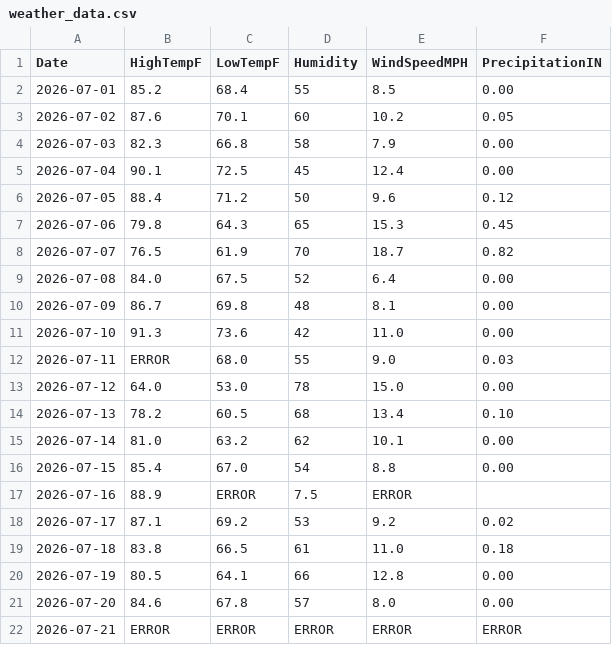
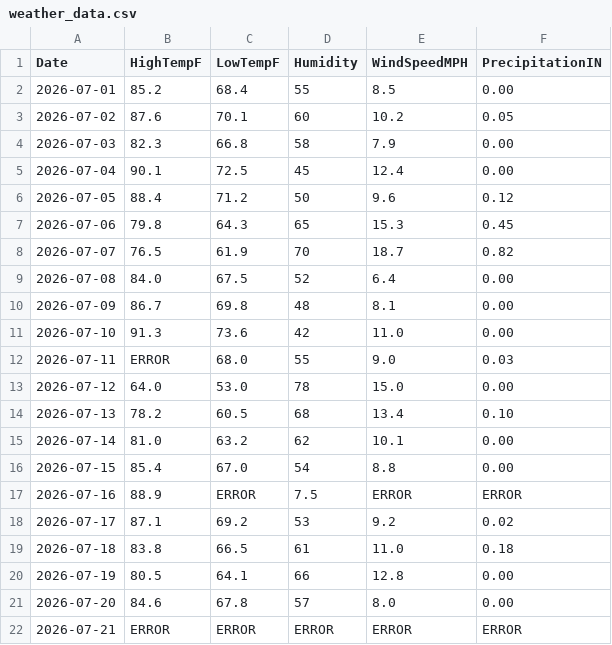
Before and after one commit to ttalimin/CS112, a CSV file: labs/lab1/weather_data.csv, drawn as a sheet.

```diff
--- a/labs/lab1/weather_data.csv
+++ b/labs/lab1/weather_data.csv
@@ -16,3 +16,3 @@ Date,HighTempF,LowTempF,Humidity,WindSpeedMPH,PrecipitationIN
 2026-07-15,85.4,67.0,54,8.8,0.00
-2026-07-16,88.9,ERROR,7.5,ERROR
+2026-07-16,88.9,ERROR,7.5,ERROR,ERROR
 2026-07-17,87.1,69.2,53,9.2,0.02
```
Also changed, not shown: 1 other file.
